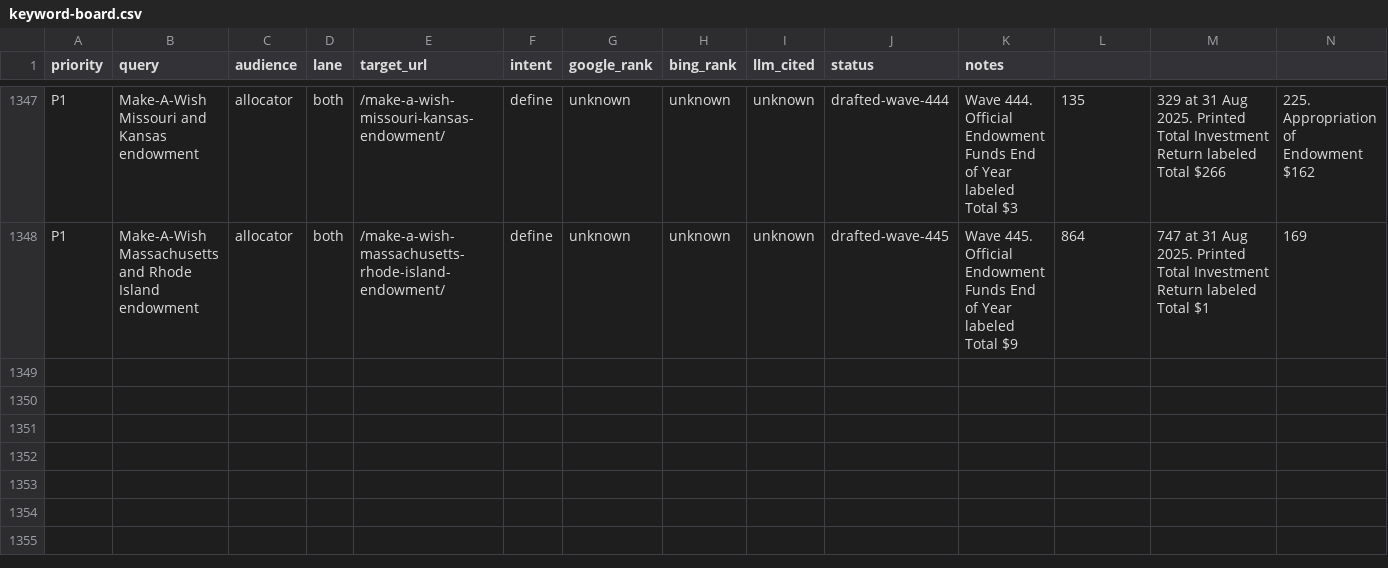
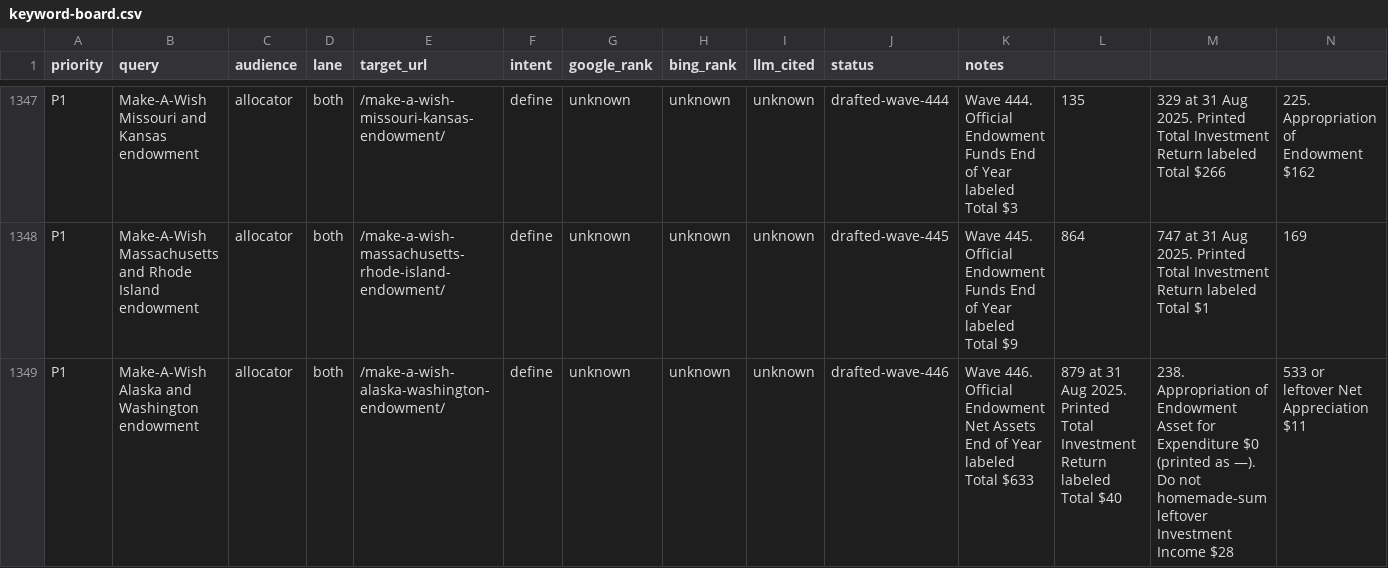
Before and after one commit to timcanada/uao-insurance-gate, a CSV file: seo-aeo/inventory/keyword-board.csv, drawn as a sheet; only a part is shown, gaps mark what is left out; rows hold the shown columns only; the diff names each change by its address in the sheet, - before the commit and + after, or states it on an @@ line.

```diff
--- a/seo-aeo/inventory/keyword-board.csv
+++ b/seo-aeo/inventory/keyword-board.csv
+row 1349: P1 | Make-A-Wish Alaska and Washington endowment | allocator | both | /make-a-wish-alaska-washington-endowment/ | define | unknown | unknown | unknown | drafted-wave-446 | Wave 446. Official Endowment Net Assets End of Year labeled Total $633 | 879 at 31 Aug 2025. Printed Total Investment Return labeled Total $40 | 238. Appropriation of Endowment Asset for Expenditure $0 (printed as —). Do not homemade-sum leftover Investment Income $28 | 533 or leftover Net Appreciation $11
```
Also changed, not shown: 22 other files.
